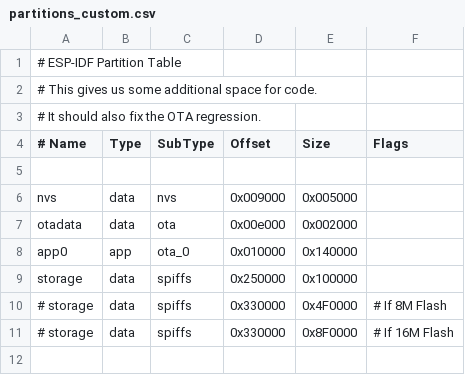
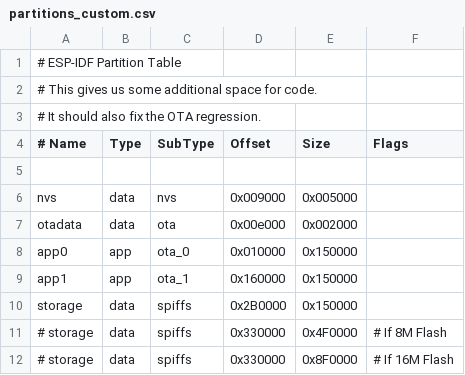
Before and after one commit to PlummersSoftwareLLC/NightDriverStrip, a CSV file: partitions_custom.csv, drawn as a sheet.

Commit message:
Update partition table

```diff
--- a/partitions_custom.csv
+++ b/partitions_custom.csv
@@ -7,4 +7,5 @@ nvs,        data,   nvs,     0x009000,    0x005000,
 otadata,    data,   ota,     0x00e000,    0x002000,
-app0,       app,    ota_0,   0x010000,    0x140000,
-storage,    data,   spiffs,  0x250000,    0x100000
+app0,       app,    ota_0,   0x010000,    0x150000,
+app1,       app,    ota_1,   0x160000,    0x150000,
+storage,    data,   spiffs,  0x2B0000,    0x150000
 # storage,    data,   spiffs,  0x330000,  0x4F0000, # If  8M Flash
```
Also changed, not shown: 2 other files.
